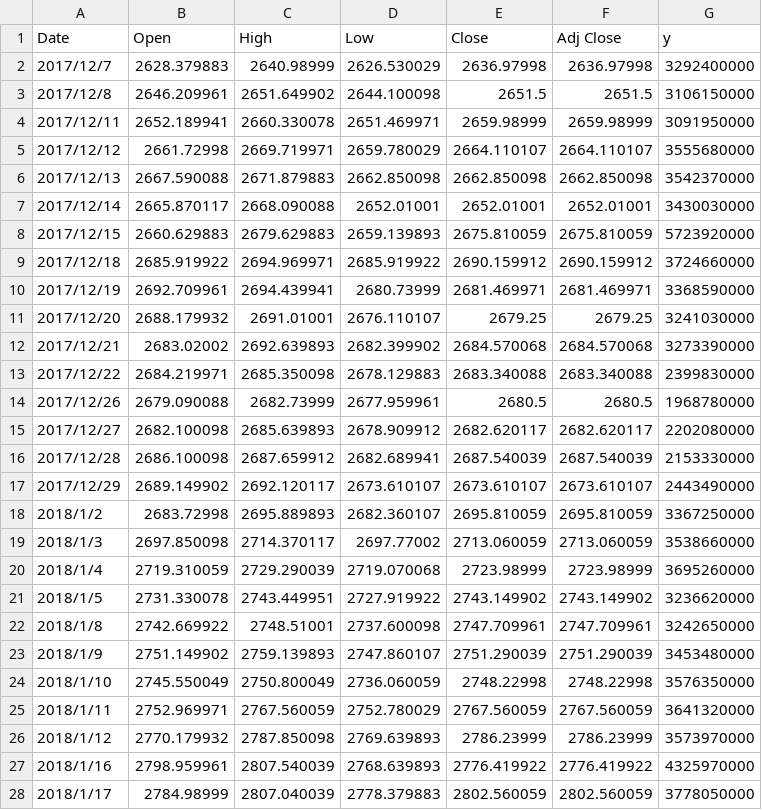
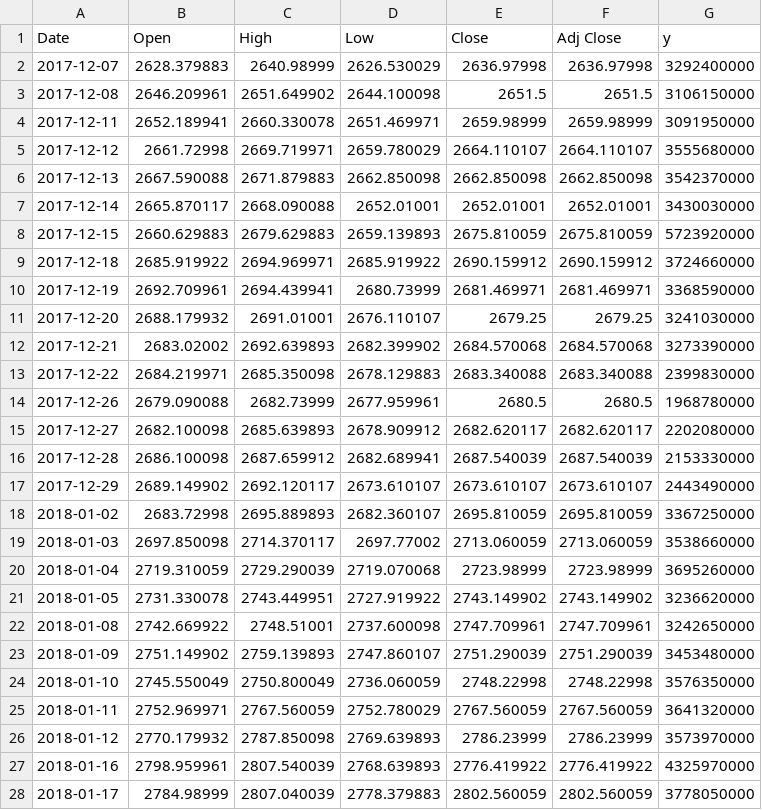
Before and after one commit to zhangweilun/sp500, a CSV file: data/SP500.csv, drawn as a sheet; only a part is shown; the diff covers the shown part only.

```diff
--- a/data/SP500.csv
+++ b/data/SP500.csv
@@ -1,28 +1,28 @@
 Date,Open,High,Low,Close,Adj Close,y
-2017/12/7,2628.379883,2640.98999,2626.530029,2636.97998,2636.97998,3292400000
-2017/12/8,2646.209961,2651.649902,2644.100098,2651.5,2651.5,3106150000
-2017/12/11,2652.189941,2660.330078,2651.469971,2659.98999,2659.98999,3091950000
-2017/12/12,2661.72998,2669.719971,2659.780029,2664.110107,2664.110107,3555680000
-2017/12/13,2667.590088,2671.879883,2662.850098,2662.850098,2662.850098,3542370000
-2017/12/14,2665.870117,2668.090088,2652.01001,2652.01001,2652.01001,3430030000
-2017/12/15,2660.629883,2679.629883,2659.139893,2675.810059,2675.810059,5723920000
-2017/12/18,2685.919922,2694.969971,2685.919922,2690.159912,2690.159912,3724660000
-2017/12/19,2692.709961,2694.439941,2680.73999,2681.469971,2681.469971,3368590000
-2017/12/20,2688.179932,2691.01001,2676.110107,2679.25,2679.25,3241030000
-2017/12/21,2683.02002,2692.639893,2682.399902,2684.570068,2684.570068,3273390000
-2017/12/22,2684.219971,2685.350098,2678.129883,2683.340088,2683.340088,2399830000
-2017/12/26,2679.090088,2682.73999,2677.959961,2680.5,2680.5,1968780000
-2017/12/27,2682.100098,2685.639893,2678.909912,2682.620117,2682.620117,2202080000
-2017/12/28,2686.100098,2687.659912,2682.689941,2687.540039,2687.540039,2153330000
-2017/12/29,2689.149902,2692.120117,2673.610107,2673.610107,2673.610107,2443490000
-2018/1/2,2683.72998,2695.889893,2682.360107,2695.810059,2695.810059,3367250000
-2018/1/3,2697.850098,2714.370117,2697.77002,2713.060059,2713.060059,3538660000
-2018/1/4,2719.310059,2729.290039,2719.070068,2723.98999,2723.98999,3695260000
-2018/1/5,2731.330078,2743.449951,2727.919922,2743.149902,2743.149902,3236620000
-2018/1/8,2742.669922,2748.51001,2737.600098,2747.709961,2747.709961,3242650000
-2018/1/9,2751.149902,2759.139893,2747.860107,2751.290039,2751.290039,3453480000
-2018/1/10,2745.550049,2750.800049,2736.060059,2748.22998,2748.22998,3576350000
-2018/1/11,2752.969971,2767.560059,2752.780029,2767.560059,2767.560059,3641320000
-2018/1/12,2770.179932,2787.850098,2769.639893,2786.23999,2786.23999,3573970000
-2018/1/16,2798.959961,2807.540039,2768.639893,2776.419922,2776.419922,4325970000
-2018/1/17,2784.98999,2807.040039,2778.379883,2802.560059,2802.560059,3778050000
+2017-12-07,2628.379883,2640.98999,2626.530029,2636.97998,2636.97998,3292400000
+2017-12-08,2646.209961,2651.649902,2644.100098,2651.5,2651.5,3106150000
+2017-12-11,2652.189941,2660.330078,2651.469971,2659.98999,2659.98999,3091950000
+2017-12-12,2661.72998,2669.719971,2659.780029,2664.110107,2664.110107,3555680000
+2017-12-13,2667.590088,2671.879883,2662.850098,2662.850098,2662.850098,3542370000
+2017-12-14,2665.870117,2668.090088,2652.01001,2652.01001,2652.01001,3430030000
+2017-12-15,2660.629883,2679.629883,2659.139893,2675.810059,2675.810059,5723920000
+2017-12-18,2685.919922,2694.969971,2685.919922,2690.159912,2690.159912,3724660000
+2017-12-19,2692.709961,2694.439941,2680.73999,2681.469971,2681.469971,3368590000
+2017-12-20,2688.179932,2691.01001,2676.110107,2679.25,2679.25,3241030000
+2017-12-21,2683.02002,2692.639893,2682.399902,2684.570068,2684.570068,3273390000
+2017-12-22,2684.219971,2685.350098,2678.129883,2683.340088,2683.340088,2399830000
+2017-12-26,2679.090088,2682.73999,2677.959961,2680.5,2680.5,1968780000
+2017-12-27,2682.100098,2685.639893,2678.909912,2682.620117,2682.620117,2202080000
+2017-12-28,2686.100098,2687.659912,2682.689941,2687.540039,2687.540039,2153330000
+2017-12-29,2689.149902,2692.120117,2673.610107,2673.610107,2673.610107,2443490000
+2018-01-02,2683.72998,2695.889893,2682.360107,2695.810059,2695.810059,3367250000
+2018-01-03,2697.850098,2714.370117,2697.77002,2713.060059,2713.060059,3538660000
+2018-01-04,2719.310059,2729.290039,2719.070068,2723.98999,2723.98999,3695260000
+2018-01-05,2731.330078,2743.449951,2727.919922,2743.149902,2743.149902,3236620000
+2018-01-08,2742.669922,2748.51001,2737.600098,2747.709961,2747.709961,3242650000
+2018-01-09,2751.149902,2759.139893,2747.860107,2751.290039,2751.290039,3453480000
+2018-01-10,2745.550049,2750.800049,2736.060059,2748.22998,2748.22998,3576350000
+2018-01-11,2752.969971,2767.560059,2752.780029,2767.560059,2767.560059,3641320000
+2018-01-12,2770.179932,2787.850098,2769.639893,2786.23999,2786.23999,3573970000
+2018-01-16,2798.959961,2807.540039,2768.639893,2776.419922,2776.419922,4325970000
+2018-01-17,2784.98999,2807.040039,2778.379883,2802.560059,2802.560059,3778050000
```
Also changed, not shown: 94 edited cells elsewhere in this file, 2 other files.
